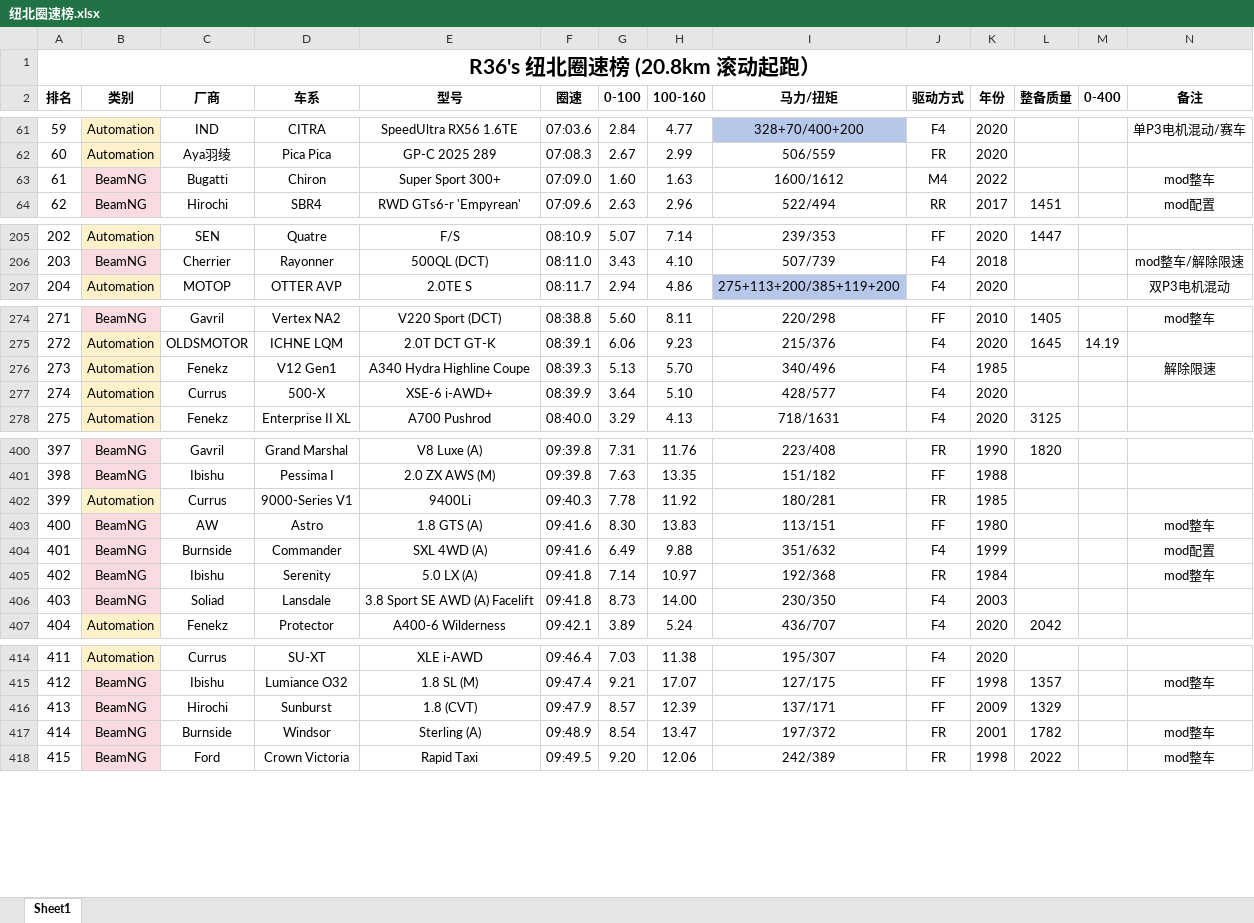
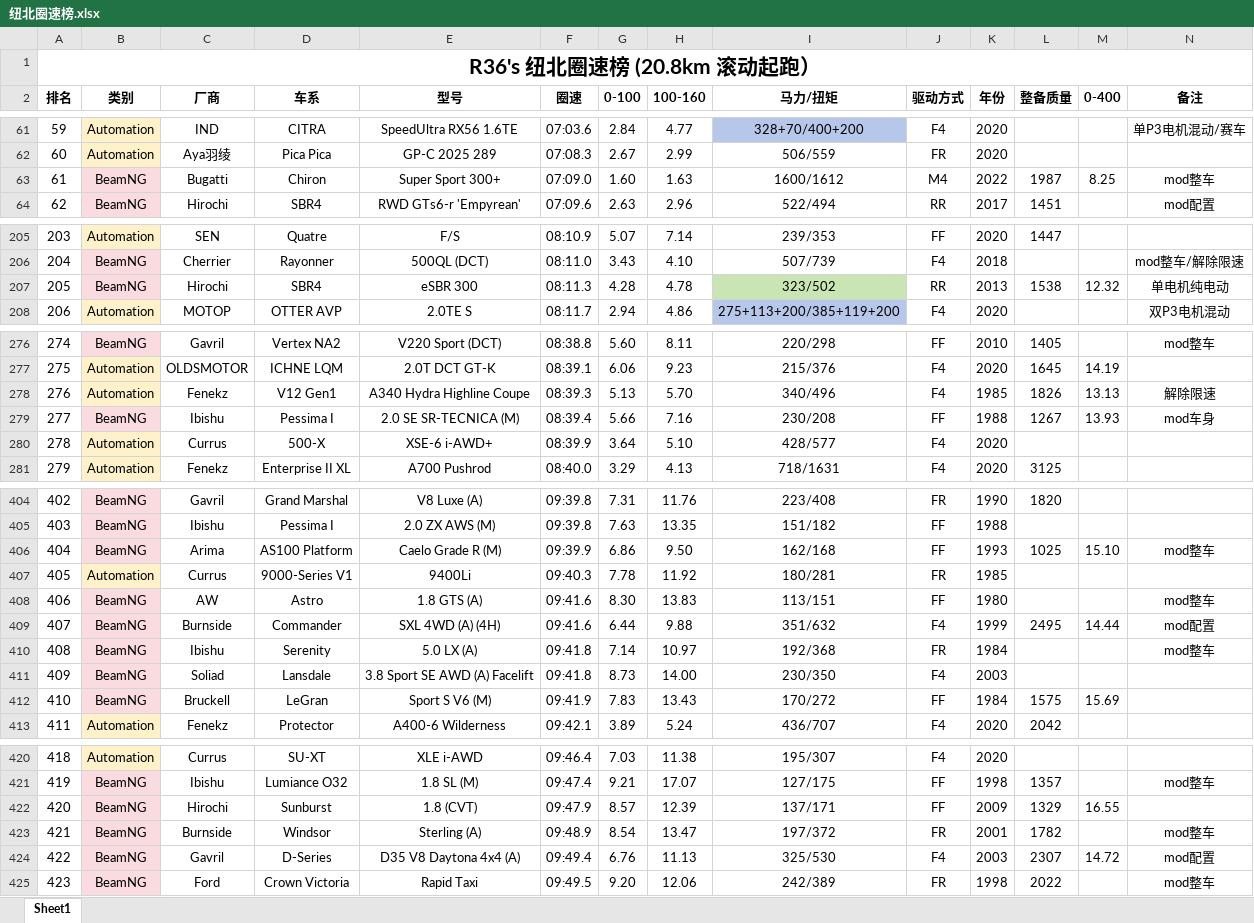
Before and after one commit to R36sLapTime/R36sLapTime.github.io, an Excel workbook: 纽北圈速榜.xlsx, sheet Sheet1, drawn as a sheet; only a part is shown, gaps mark what is left out; values as stored, in another font and other column widths than the file's, no borders; addresses are those after the commit; rows hold the shown columns only; the diff covers the shown part only; the diff names each change by its address in the sheet, - before the commit and + after, or states it on an @@ line.

```diff
--- a/纽北圈速榜.xlsx (sheet Sheet1)
+++ b/纽北圈速榜.xlsx (sheet Sheet1)
-L63 (整备质量): (empty)
+L63 (整备质量): 1987
-M63 (0-400): (empty)
+M63 (0-400): 8.25
@@ column A (排名) renumbered between rows 109 and 495 @@
+row 207: 205 | BeamNG | Hirochi | SBR4 | eSBR 300 | 08:11.3 | 4.28 | 4.78 | 323/502 | RR | 2013 | 1538 | 12.32 | 单电机纯电动
-L278 (整备质量): (empty)
+L278 (整备质量): 1826
-M278 (0-400): (empty)
+M278 (0-400): 13.13
+row 279: 277 | BeamNG | Ibishu | Pessima I | 2.0 SE SR-TECNICA (M) | 08:39.4 | 5.66 | 7.16 | 230/208 | FF | 1988 | 1267 | 13.93 | mod车身
+row 406: 404 | BeamNG | Arima | AS100 Platform | Caelo Grade R (M) | 09:39.9 | 6.86 | 9.50 | 162/168 | FF | 1993 | 1025 | 15.10 | mod整车
-E409 (型号): SXL 4WD (A)
+E409 (型号): SXL 4WD (A) (4H)
-G409 (0-100): 6.49
+G409 (0-100): 6.44
-L409 (整备质量): (empty)
+L409 (整备质量): 2495
-M409 (0-400): (empty)
+M409 (0-400): 14.44
+row 412: 410 | BeamNG | Bruckell | LeGran | Sport S V6 (M) | 09:41.9 | 7.83 | 13.43 | 170/272 | FF | 1984 | 1575 | 15.69
-M422 (0-400): (empty)
+M422 (0-400): 16.55
+row 424: 422 | BeamNG | Gavril | D-Series | D35 V8 Daytona 4x4 (A) | 09:49.4 | 6.76 | 11.13 | 325/530 | F4 | 2003 | 2307 | 14.72 | mod配置
```
Also changed, not shown: 3 added rows and 58 edited cells elsewhere in this sheet, 1 other file.
